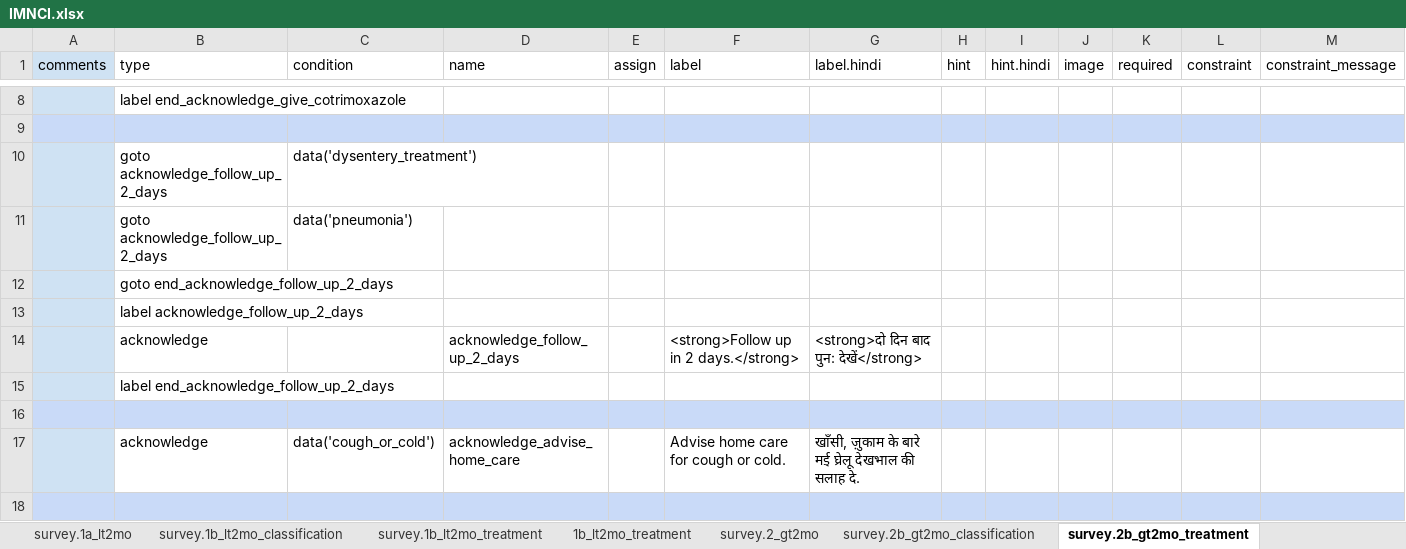
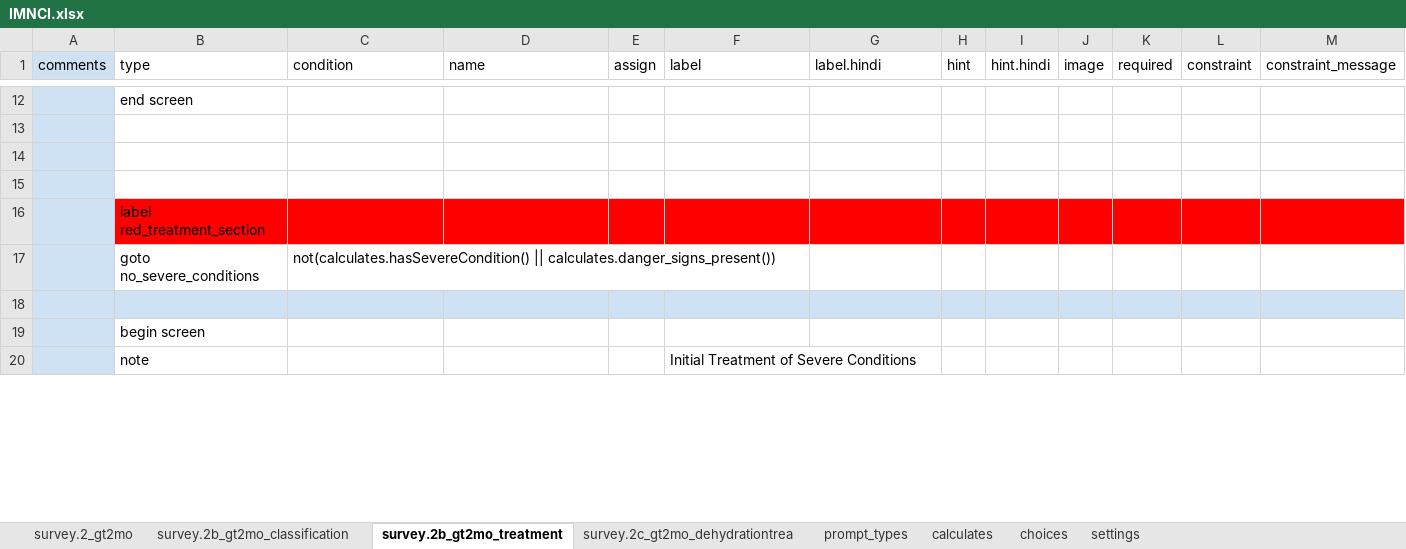
Before and after one commit to angshu/formidable-android-client, an Excel workbook: formidable-client/assets/opendatakit.collect2/form-files/IMNCI/IMNCI.xlsx, sheet survey.2b_gt2mo_treatment, drawn as a sheet; only a part is shown, gaps mark what is left out; values as stored, in another font and other column widths than the file's, no borders; removed rows and columns are numbered as before the commit, all else as after; rows hold the shown columns only; the diff covers the shown part only; the diff names each change by its address in the sheet, - before the commit and + after, or states it on an @@ line.

```diff
--- a/formidable-client/assets/opendatakit.collect2/form-files/IMNCI/IMNCI.xlsx (sheet survey.2b_gt2mo_treatment)
+++ b/formidable-client/assets/opendatakit.collect2/form-files/IMNCI/IMNCI.xlsx (sheet survey.2b_gt2mo_treatment)
-sheet tab: 1b_lt2mo_treatment
+sheet tab: survey.2c_gt2mo_dehydrationtrea
-sheet tab: survey.1a_lt2mo
-sheet tab: survey.1b_lt2mo_classification
-sheet tab: survey.1b_lt2mo_treatment
@@ sheet tab order changed: survey.2_gt2mo | survey.2b_gt2mo_classification | survey.2b_gt2mo_treatment | survey.2c_gt2mo_dehydrationtrea | prompt_types | calculates | choices | settings @@
-B12 (type): label end_acknowledge_give_cotrimoxazole
+B12 (type): end screen
-B13:M13 fill: #C9DAF8
+B13:M13 fill: none
-row 10:  | goto acknowledge_follow_up_2_days | data('dysentery_treatment')
-row 11:  | goto acknowledge_follow_up_2_days | data('pneumonia')
-row 12:  | goto end_acknowledge_follow_up_2_days
-row 13:  | label acknowledge_follow_up_2_days
-row 14:  | acknowledge |  | acknowledge_follow_up_2_days |  | <strong>Follow up in 2 days.</strong> | <strong>दो दिन बाद पुन: देखें</strong>
-row 15:  | label end_acknowledge_follow_up_2_days
-B14:M14 fill: #C9DAF8
+B14:M14 fill: none
-row 17:  | acknowledge | data('cough_or_cold') | acknowledge_advise_home_care |  | Advise home care for cough or cold. | खाँसी, ज़ुकाम के बारे मई घ्रेलू देखभाल की सलाह दे.
-B15:M15 fill: #C9DAF8
+B15:M15 fill: none
+row 16:  | label red_treatment_section
+row 17:  | goto no_severe_conditions | not(calculates.hasSevereCondition() || calculates.danger_signs_present())
+row 18: (empty)
+row 19:  | begin screen
+row 20:  | note |  |  |  | Initial Treatment of Severe Conditions
```
Also changed, not shown: 357 added rows, 35 removed rows, 1 moved row, 22 edited cells and cell formats elsewhere in this sheet, sheet survey.2b_gt2mo_classification, sheet survey.2_gt2mo, sheet survey.2c_gt2mo_dehydrationtrea, sheet calculates, sheet choices, sheet prompt_types, 1 more sheet, other sheet tabs, formidable-client/assets/opendatakit.collect2/form-files/example/example.xlsx, formidable-client/assets/opendatakit.collect2/form-files/selects/selects.xlsx, 44 other files.
